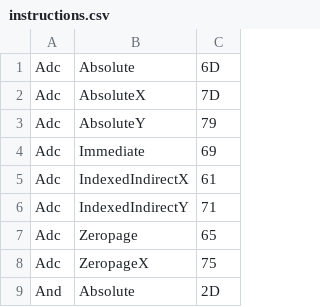
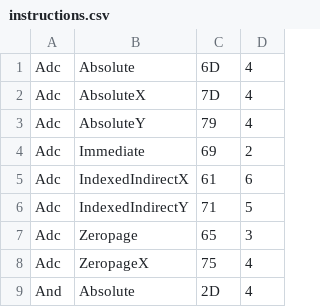
Before and after one commit to joshpeterson/mos, a CSV file: Mos6510/instructions.csv, drawn as a sheet; only a part is shown; the diff names each change by its address in the sheet, - before the commit and + after, or states it on an @@ line.

Commit message:
Move the instruction cycle data to the CSV
* Remove the CyclesFor method from the Instruction base class.
* Store the data about the number of cycles per instruction in the CSV.

```diff
--- a/Mos6510/instructions.csv
+++ b/Mos6510/instructions.csv
+column D, rows 1-9: 4 | 4 | 4 | 2 | 6 | 5 | 3 | 4 | 4
```
Also changed, not shown: 28 other files.
